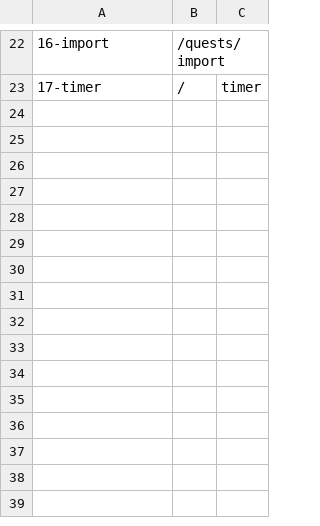
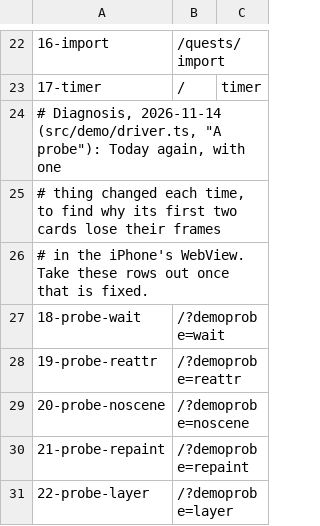
Before and after one commit to PaperclipMaximalist/focus-guild, a TSV file: client/ios/ci/screens.tsv, drawn as a sheet; only a part is shown, gaps mark what is left out; the diff names each change by its address in the sheet, - before the commit and + after, or states it on an @@ line.

```diff
--- a/client/ios/ci/screens.tsv
+++ b/client/ios/ci/screens.tsv
+row 24: # Diagnosis, 2026-11-14 (src/demo/driver.ts, "A probe"): Today again, with one
+row 25: # thing changed each time, to find why its first two cards lose their frames
+row 26: # in the iPhone's WebView. Take these rows out once that is fixed.
+row 27: 18-probe-wait | /?demoprobe=wait
+row 28: 19-probe-reattr | /?demoprobe=reattr
+row 29: 20-probe-noscene | /?demoprobe=noscene
+row 30: 21-probe-repaint | /?demoprobe=repaint
+row 31: 22-probe-layer | /?demoprobe=layer
```
Also changed, not shown: 2 other files.
